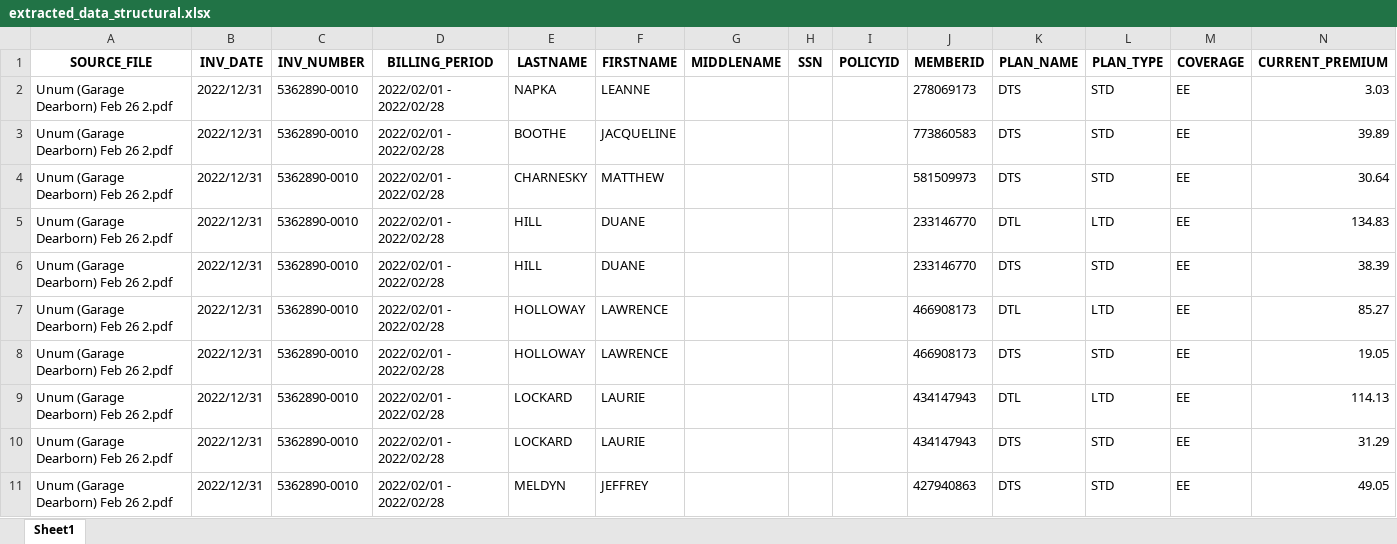
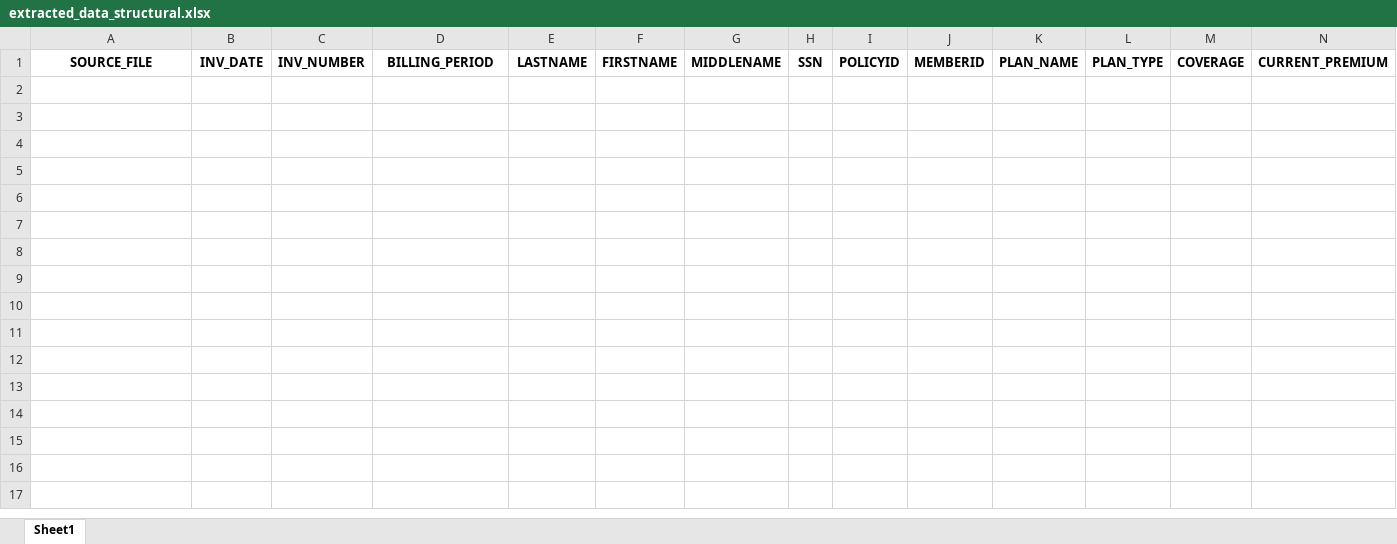
Before and after one commit to kalaiyarasi2/Gpu_server, an Excel workbook: Unified_PDF_Platform/uploads/extracted_data_structural.xlsx, sheet Sheet1, drawn as a sheet; only a part is shown; values as stored, in another font and other column widths than the file's, no borders; rows hold the shown columns only; the diff covers the shown part only; the diff names each change by its address in the sheet, - before the commit and + after, or states it on an @@ line.

```diff
--- a/Unified_PDF_Platform/uploads/extracted_data_structural.xlsx (sheet Sheet1)
+++ b/Unified_PDF_Platform/uploads/extracted_data_structural.xlsx (sheet Sheet1)
-row 2: Unum (Garage Dearborn) Feb 26 2.pdf | 2022/12/31 | 5362890-0010 | 2022/02/01 - 2022/02/28 | NAPKA | LEANNE |  |  |  | 278069173 | DTS | STD | EE | 3.03
-row 3: Unum (Garage Dearborn) Feb 26 2.pdf | 2022/12/31 | 5362890-0010 | 2022/02/01 - 2022/02/28 | BOOTHE | JACQUELINE |  |  |  | 773860583 | DTS | STD | EE | 39.89
-row 4: Unum (Garage Dearborn) Feb 26 2.pdf | 2022/12/31 | 5362890-0010 | 2022/02/01 - 2022/02/28 | CHARNESKY | MATTHEW |  |  |  | 581509973 | DTS | STD | EE | 30.64
-row 5: Unum (Garage Dearborn) Feb 26 2.pdf | 2022/12/31 | 5362890-0010 | 2022/02/01 - 2022/02/28 | HILL | DUANE |  |  |  | 233146770 | DTL | LTD | EE | 134.83
-row 6: Unum (Garage Dearborn) Feb 26 2.pdf | 2022/12/31 | 5362890-0010 | 2022/02/01 - 2022/02/28 | HILL | DUANE |  |  |  | 233146770 | DTS | STD | EE | 38.39
-row 7: Unum (Garage Dearborn) Feb 26 2.pdf | 2022/12/31 | 5362890-0010 | 2022/02/01 - 2022/02/28 | HOLLOWAY | LAWRENCE |  |  |  | 466908173 | DTL | LTD | EE | 85.27
-row 8: Unum (Garage Dearborn) Feb 26 2.pdf | 2022/12/31 | 5362890-0010 | 2022/02/01 - 2022/02/28 | HOLLOWAY | LAWRENCE |  |  |  | 466908173 | DTS | STD | EE | 19.05
-row 9: Unum (Garage Dearborn) Feb 26 2.pdf | 2022/12/31 | 5362890-0010 | 2022/02/01 - 2022/02/28 | LOCKARD | LAURIE |  |  |  | 434147943 | DTL | LTD | EE | 114.13
-row 10: Unum (Garage Dearborn) Feb 26 2.pdf | 2022/12/31 | 5362890-0010 | 2022/02/01 - 2022/02/28 | LOCKARD | LAURIE |  |  |  | 434147943 | DTS | STD | EE | 31.29
-row 11: Unum (Garage Dearborn) Feb 26 2.pdf | 2022/12/31 | 5362890-0010 | 2022/02/01 - 2022/02/28 | MELDYN | JEFFREY |  |  |  | 427940863 | DTS | STD | EE | 49.05
```
Also changed, not shown: 10 removed rows elsewhere in this sheet, 2 other files.
